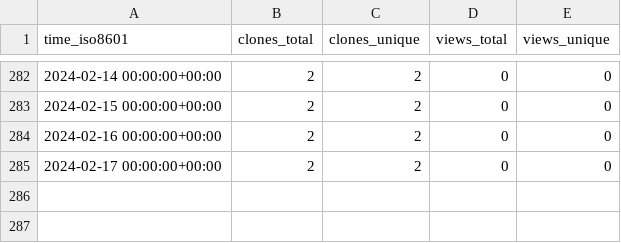
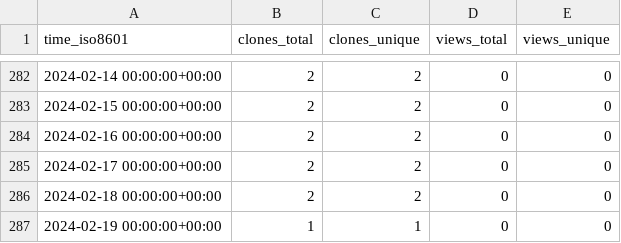
Before and after one commit to hhollandmoritz/git_guide, a CSV file: hhollandmoritz/git_guide/ghrs-data/views_clones_aggregate.csv, drawn as a sheet; only a part is shown, gaps mark what is left out; the diff names each change by its address in the sheet, - before the commit and + after, or states it on an @@ line.

```diff
--- a/hhollandmoritz/git_guide/ghrs-data/views_clones_aggregate.csv
+++ b/hhollandmoritz/git_guide/ghrs-data/views_clones_aggregate.csv
+row 286: 2024-02-18 00:00:00+00:00 | 2 | 2 | 0 | 0
+row 287: 2024-02-19 00:00:00+00:00 | 1 | 1 | 0 | 0
```
Also changed, not shown: 1 other file.
